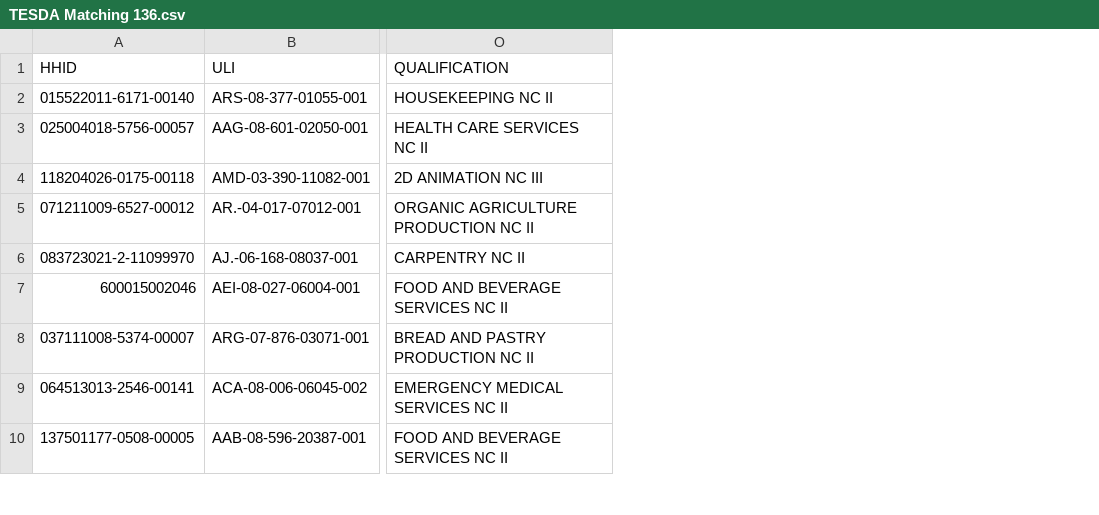
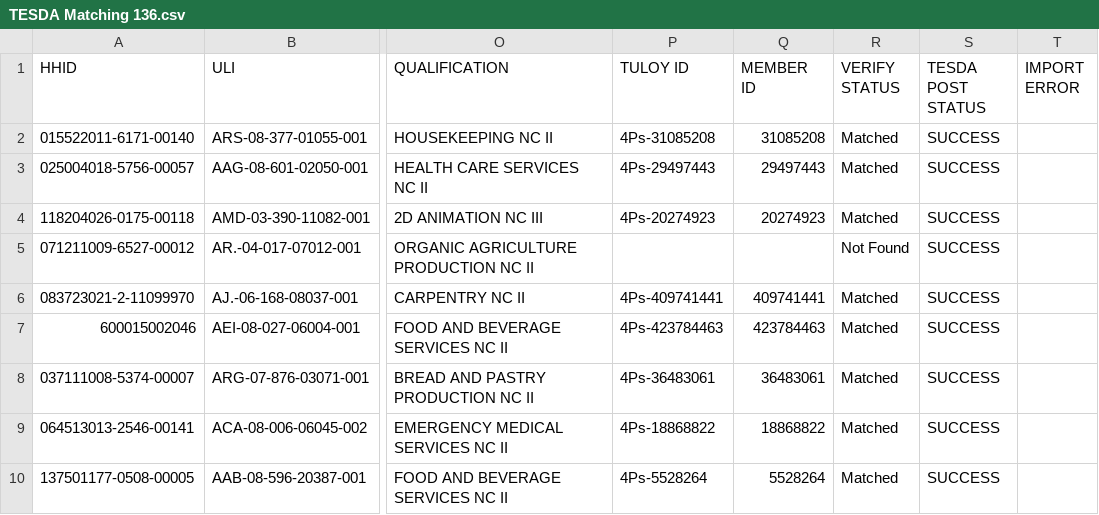
Before and after one commit to than1217/tuloy-api, a CSV file: others/TESDA Matching 136.csv, drawn as a sheet; only a part is shown, gaps mark what is left out; the diff names each change by its address in the sheet, - before the commit and + after, or states it on an @@ line.

```diff
--- a/others/TESDA Matching 136.csv
+++ b/others/TESDA Matching 136.csv
+column P (TULOY ID), rows 2-10: 4Ps-31085208 | 4Ps-29497443 | 4Ps-20274923 |  | 4Ps-409741441 | 4Ps-423784463 | 4Ps-36483061 | 4Ps-18868822 | 4Ps-5528264
+column Q (MEMBER ID), rows 2-10: 31085208 | 29497443 | 20274923 |  | 409741441 | 423784463 | 36483061 | 18868822 | 5528264
+column R (VERIFY STATUS), rows 2-10: Matched | Matched | Matched | Not Found | Matched | Matched | Matched | Matched | Matched
+column S (TESDA POST STATUS), rows 2-10: all SUCCESS
+column T (IMPORT ERROR), empty
```
Also changed, not shown: 1 other file.
